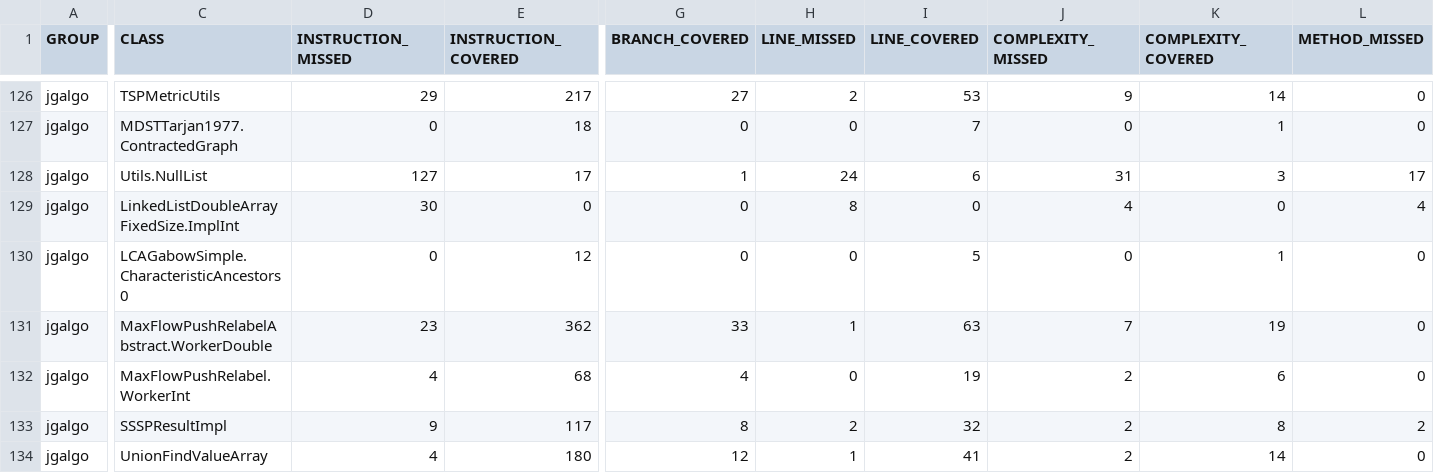
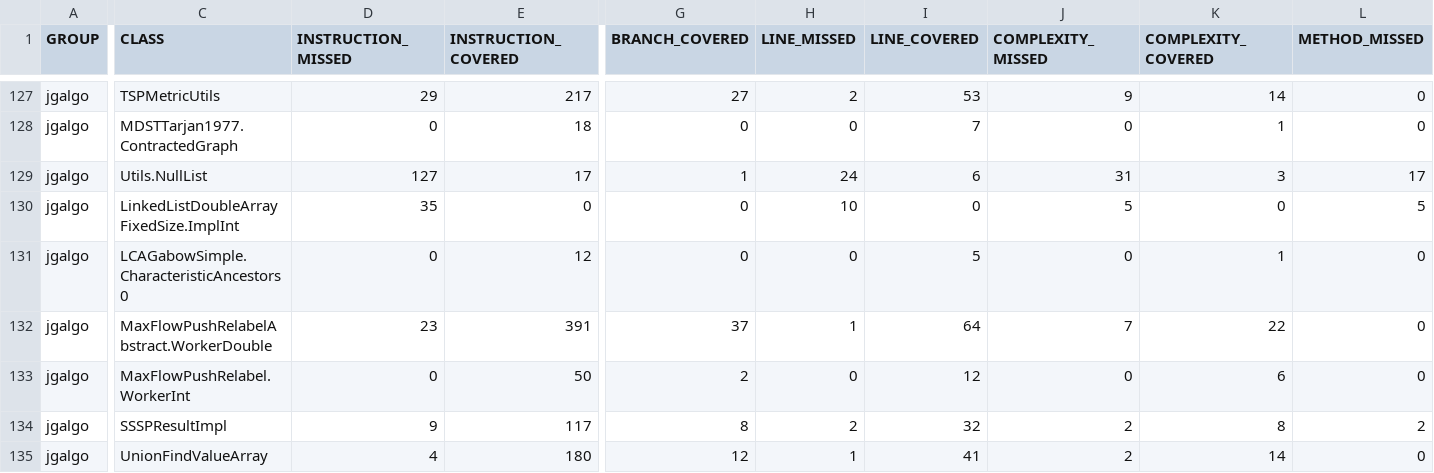
Before and after one commit to barakugav/JGAlgo, a CSV file: jacoco.csv, drawn as a sheet; only a part is shown, gaps mark what is left out; addresses are those after the commit; the diff covers the shown part only; the diff names each change by its address in the sheet, - before the commit and + after, or states it on an @@ line.

```diff
--- a/jacoco.csv
+++ b/jacoco.csv
-D130 (INSTRUCTION_MISSED): 30
+D130 (INSTRUCTION_MISSED): 35
-H130 (LINE_MISSED): 8
+H130 (LINE_MISSED): 10
-J130 (COMPLEXITY_MISSED): 4
+J130 (COMPLEXITY_MISSED): 5
-L130 (METHOD_MISSED): 4
+L130 (METHOD_MISSED): 5
-E132 (INSTRUCTION_COVERED): 362
+E132 (INSTRUCTION_COVERED): 391
-G132 (BRANCH_COVERED): 33
+G132 (BRANCH_COVERED): 37
-I132 (LINE_COVERED): 63
+I132 (LINE_COVERED): 64
-K132 (COMPLEXITY_COVERED): 19
+K132 (COMPLEXITY_COVERED): 22
-D133 (INSTRUCTION_MISSED): 4
+D133 (INSTRUCTION_MISSED): 0
-E133 (INSTRUCTION_COVERED): 68
+E133 (INSTRUCTION_COVERED): 50
-G133 (BRANCH_COVERED): 4
+G133 (BRANCH_COVERED): 2
-I133 (LINE_COVERED): 19
+I133 (LINE_COVERED): 12
-J133 (COMPLEXITY_MISSED): 2
+J133 (COMPLEXITY_MISSED): 0
```
Also changed, not shown: 9 added rows and 39 edited cells elsewhere in this file, 40 other files.
